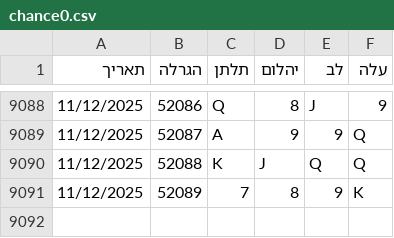
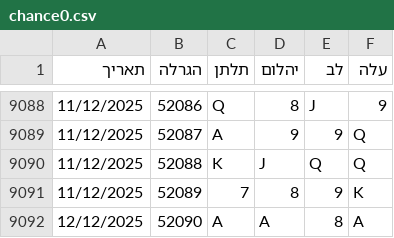
Before and after one commit to laly100/chance-feed, a CSV file: chance0.csv, drawn as a sheet; only a part is shown, gaps mark what is left out.

```diff
--- a/chance0.csv
+++ b/chance0.csv
@@ -9091 +9091,2 @@
 11/12/2025,52089,7,8,9,K,
+12/12/2025,52090,A,A,8,A,
```
Also changed, not shown: mini/latest_1000.csv, mini/latest_2000.csv, 2 other files.
